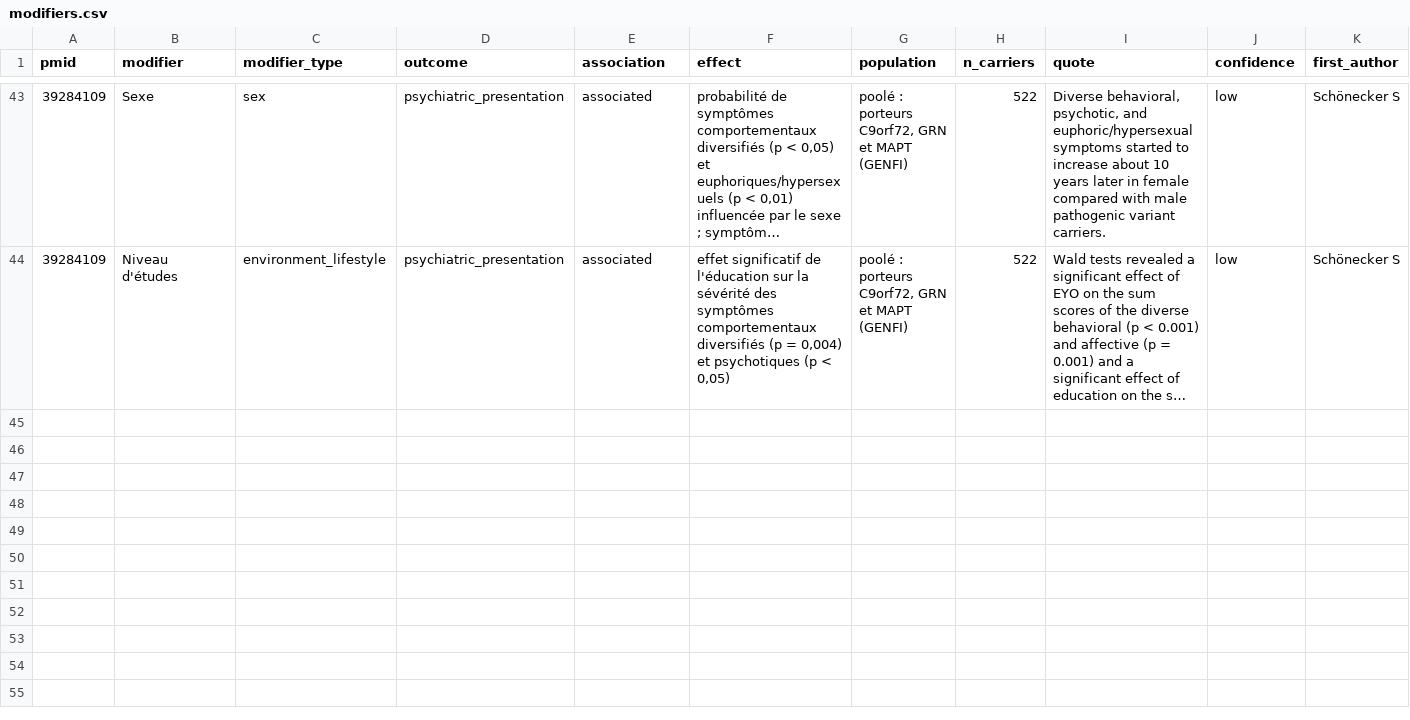
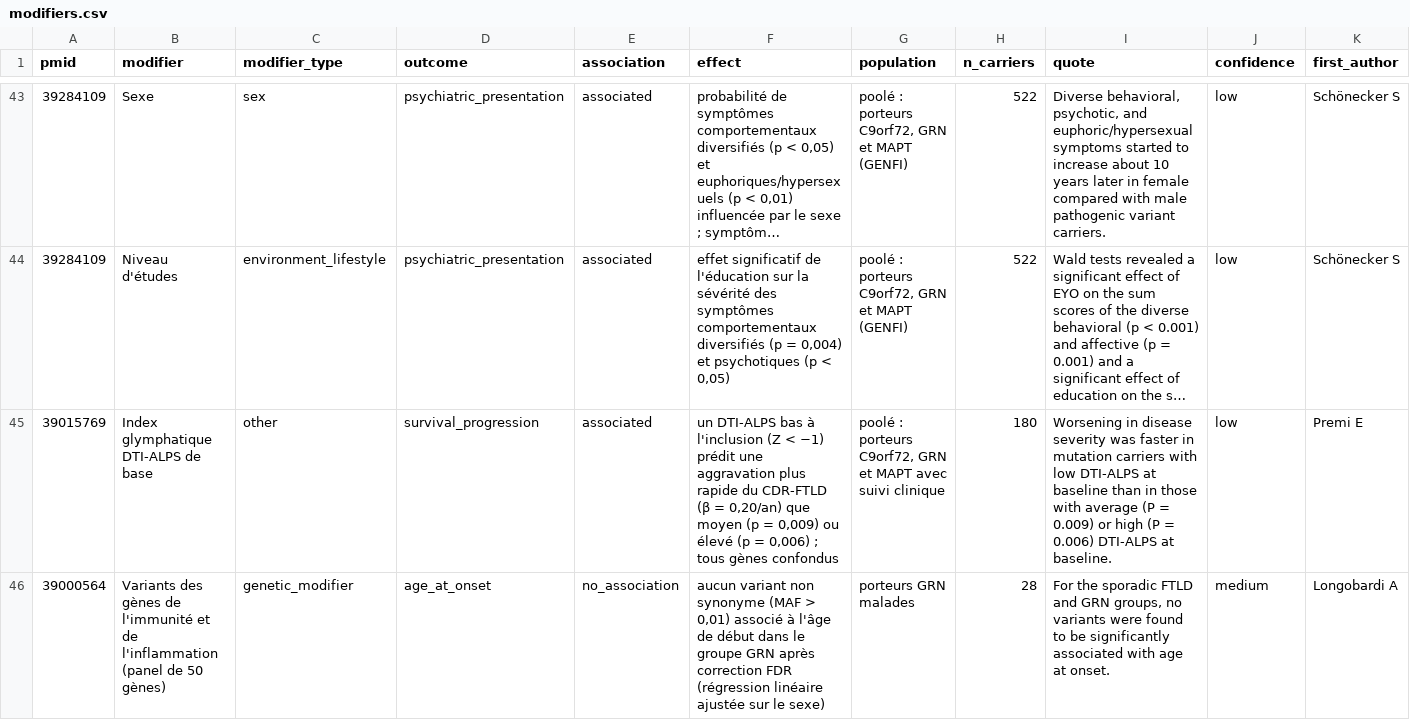
Before and after one commit to thierryjmartin/c9orf72-profil, a CSV file: grn/donnees/modifiers.csv, drawn as a sheet; only a part is shown, gaps mark what is left out; long unchanged cells end in …; rows hold the shown columns only; the diff covers the shown part only; the diff names each change by its address in the sheet, - before the commit and + after, or states it on an @@ line.

```diff
--- a/grn/donnees/modifiers.csv
+++ b/grn/donnees/modifiers.csv
+row 45: 39015769 | Index glymphatique DTI-ALPS de base | other | survival_progression | associated | un DTI-ALPS bas à l'inclusion (Z < −1) prédit une aggravation plus rapide du CDR-FTLD (β = 0,20/an) que moyen (p = 0,009) ou élevé (p = 0,006) ; tous gènes confondus | poolé : porteurs C9orf72, GRN et MAPT avec suivi clinique | 180 | Worsening in disease severity was faster in mutation carriers with low DTI-ALPS at baseline than in those with average (P = 0.009) or high (P = 0.006) DTI-ALPS at baseline. | low | Premi E
+row 46: 39000564 | Variants des gènes de l'immunité et de l'inflammation (panel de 50 gènes) | genetic_modifier | age_at_onset | no_association | aucun variant non synonyme (MAF > 0,01) associé à l'âge de début dans le groupe GRN après correction FDR (régression linéaire ajustée sur le sexe) | porteurs GRN malades | 28 | For the sporadic FTLD and GRN groups, no variants were found to be significantly associated with age at onset. | medium | Longobardi A
```
Also changed, not shown: 5 added rows elsewhere in this file, grn/donnees/frequencies.csv, 29 other files.
